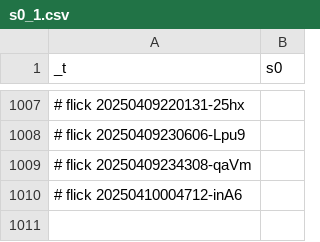
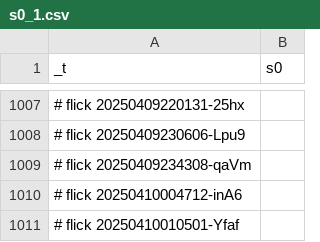
Before and after one commit to abikesa/false-font, a CSV file: kitabo/ensi/nis/App/assets/csv/s0_1.csv, drawn as a sheet; only a part is shown, gaps mark what is left out.

Commit message:
kitabo/ensi/nis/App/assets/csv/s0_1.csv

```diff
--- a/kitabo/ensi/nis/App/assets/csv/s0_1.csv
+++ b/kitabo/ensi/nis/App/assets/csv/s0_1.csv
@@ -1010 +1010,2 @@ _t,s0
 # flick 20250410004712-inA6
+# flick 20250410010501-Yfaf
```
